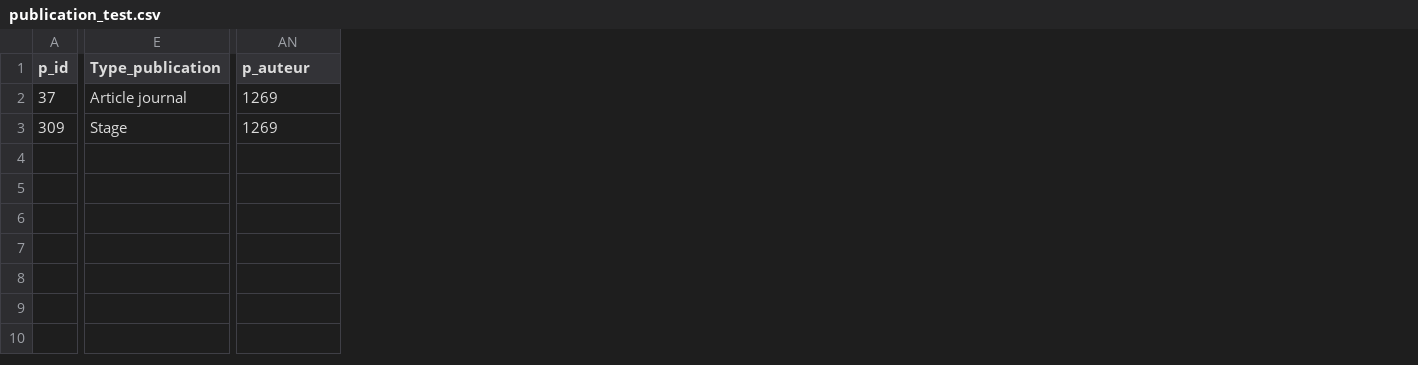
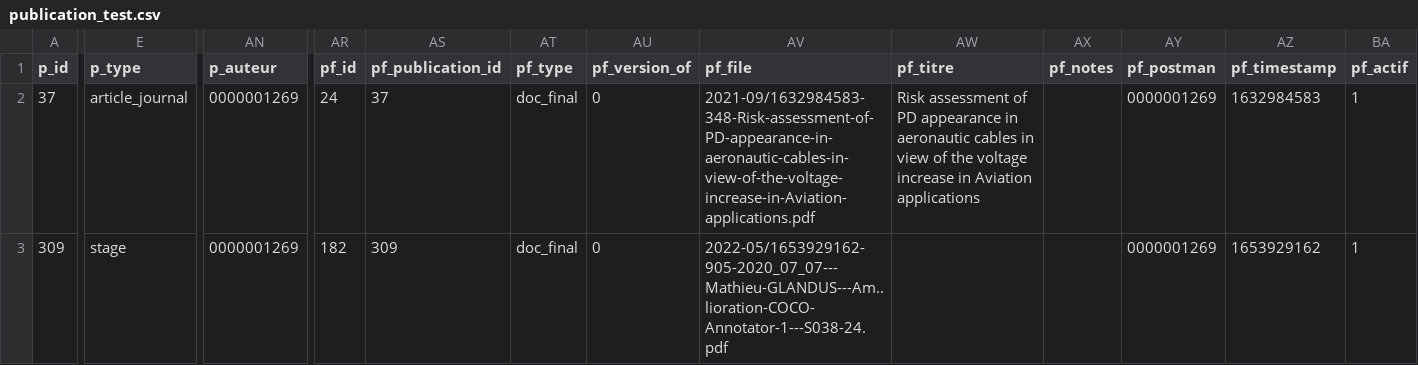
Before and after one commit to irtse/sqldb-ws, a CSV file: publication_test.csv, drawn as a sheet; only a part is shown, gaps mark what is left out; removed rows and columns are numbered as before the commit, all else as after; the diff covers the shown part only; the diff names each change by its address in the sheet, - before the commit and + after, or states it on an @@ line.

Commit message:
new pub

```diff
--- a/publication_test.csv
+++ b/publication_test.csv
-column E (Type_publication), rows 2-3: Article journal | Stage
+column E (p_type), rows 2-3: article_journal | stage
+column AR (pf_id), rows 2-3: 24 | 182
+column AS (pf_publication_id), rows 2-3: 37 | 309
+column AT (pf_type), rows 2-3: doc_final | doc_final
+column AU (pf_version_of), rows 2-3: 0 | 0
+column AV (pf_file), rows 2-3: 2021-09/1632984583-348-Risk-assessment-of-PD-appearance-in-aeronautic-cables-in-view-of-the-voltage-increase-in-Aviation-applications.pdf | 2022-05/1653929162-905-2020_07_07---Mathieu-GLANDUS---Am..lioration-COCO-Annotator-1---S038-24.pdf
+column AW (pf_titre), row 2: Risk assessment of PD appearance in aeronautic cables in view of the voltage increase in Aviation applications
+column AX (pf_notes), empty
+column AY (pf_postman), rows 2-3: 0000001269 | 0000001269
+column AZ (pf_timestamp), rows 2-3: 1632984583 | 1653929162
+column BA (pf_actif), rows 2-3: 1 | 1
-AN2:AN3 (p_auteur): 1269
+AN2:AN3 (p_auteur): 0000001269
```
Also changed, not shown: 1 edited cell elsewhere in this file.
